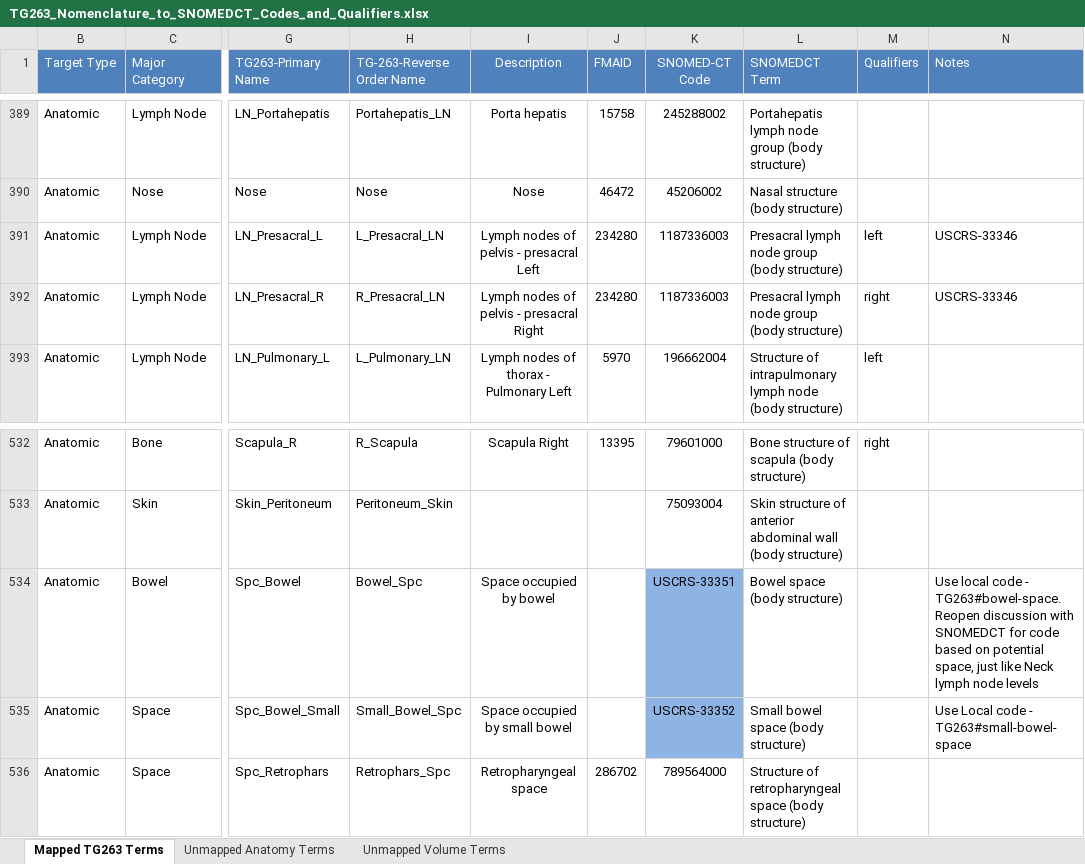
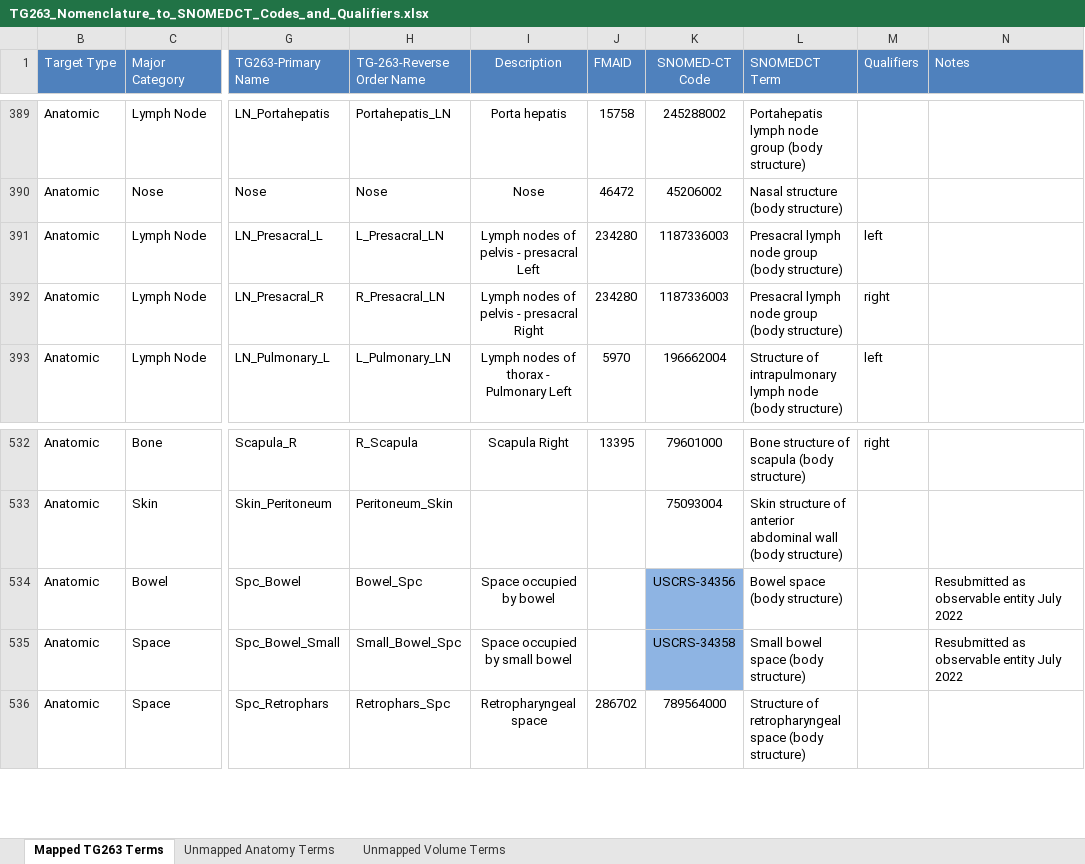
Before and after one commit to HL7/fhir-mCODE-ig, an Excel workbook: input/images/TG263_Nomenclature_to_SNOMEDCT_Codes_and_Qualifiers.xlsx, sheet Mapped TG263 Terms, drawn as a sheet; only a part is shown, gaps mark what is left out; values as stored, in another font and other column widths than the file's, no borders; the diff names each change by its address in the sheet, - before the commit and + after, or states it on an @@ line.

Commit message:
fix TG263 mapping

```diff
--- a/input/images/TG263_Nomenclature_to_SNOMEDCT_Codes_and_Qualifiers.xlsx (sheet Mapped TG263 Terms)
+++ b/input/images/TG263_Nomenclature_to_SNOMEDCT_Codes_and_Qualifiers.xlsx (sheet Mapped TG263 Terms)
-N391:N392 (Notes): USCRS-33346
+N391:N392 (Notes): (empty)
-K534 (SNOMED-CT Code): USCRS-33351
+K534 (SNOMED-CT Code): USCRS-34356
-N534 (Notes): Use local code - TG263#bowel-space. Reopen discussion with SNOMEDCT for code based on potential space, just like Neck lymph node levels
+N534 (Notes): Resubmitted as observable entity July 2022
-K535 (SNOMED-CT Code): USCRS-33352
+K535 (SNOMED-CT Code): USCRS-34358
-N535 (Notes): Use Local code - TG263#small-bowel-space
+N535 (Notes): Resubmitted as observable entity July 2022
```
